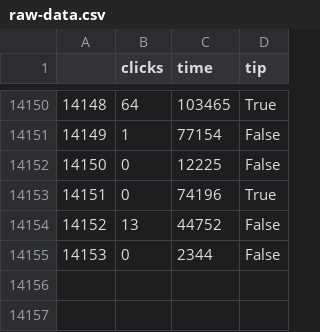
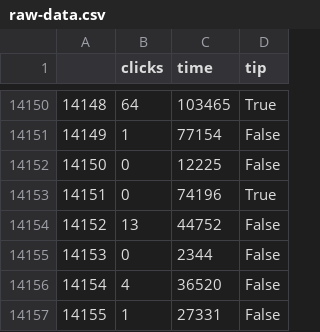
Before and after one commit to juancuiule/elnudo-flat, a CSV file: raw-data.csv, drawn as a sheet; only a part is shown, gaps mark what is left out; the diff names each change by its address in the sheet, - before the commit and + after, or states it on an @@ line.

Commit message:
Flat: latest data (2021-07-05T20:30:51.132Z) {   "date": "2021-07-05T20:30:51.132Z",   "files": [     {       "name": "change-blindness.csv",       "deltaBytes": -16,       "source": "https://datastore.elgatoylacaja.com/payloads/elnudo-change-blindness"     },     {       "name": "curva.png",       "deltaBytes": 8,       "source": "https://datastore.elgatoylacaja.com/payloads/elnudo-change-blindness"     },     {       "name": "data.json",       "deltaBytes": 158,       "source": "https://datastore.elgatoylacaja.com/payloads/elnudo-change-blindness"     },     {       "name": "raw-data.csv",       "deltaBytes": 40,       "source": "https://datastore.elgatoylacaja.com/payloads/elnudo-change-blindness"     }   ] }

```diff
--- a/raw-data.csv
+++ b/raw-data.csv
+row 14156: 14154 | 4 | 36520 | False
+row 14157: 14155 | 1 | 27331 | False
```
Also changed, not shown: change-blindness.csv, 2 other files.
